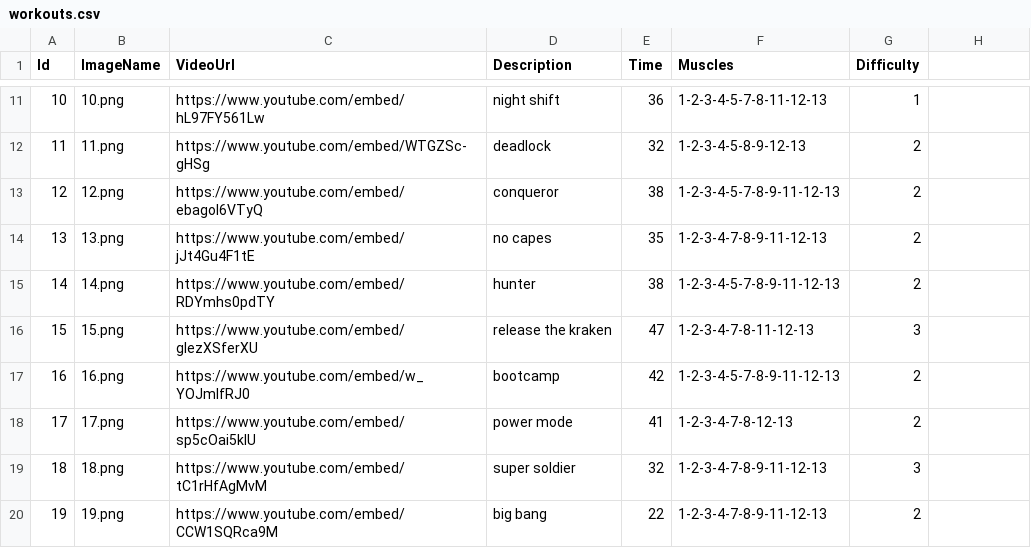
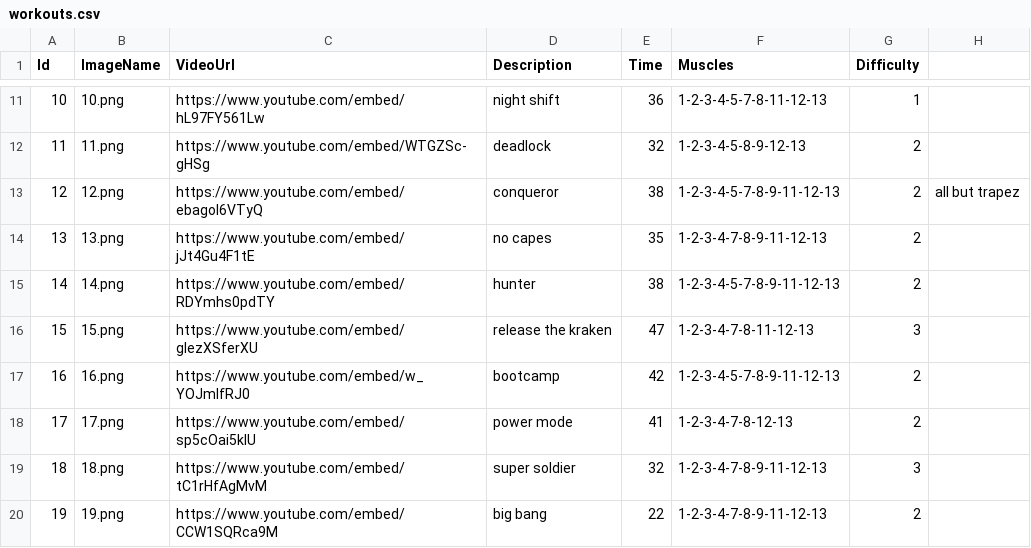
Before and after one commit to taliayit/webProject, a CSV file: AutoLotto/App_Data/workouts.csv, drawn as a sheet; only a part is shown, gaps mark what is left out; the diff names each change by its address in the sheet, - before the commit and + after, or states it on an @@ line.

Commit message:
Revert "Merge branch 'master' of https://github.com/taliayit/webProject"
This reverts commit a84459c167d147cae70e80605db73e0f94757b26, reversing
changes made to 780fb65486b495f24941db2c3c5ceba511245cc0.

```diff
--- a/AutoLotto/App_Data/workouts.csv
+++ b/AutoLotto/App_Data/workouts.csv
-H13: (empty)
+H13: all but trapez
```
